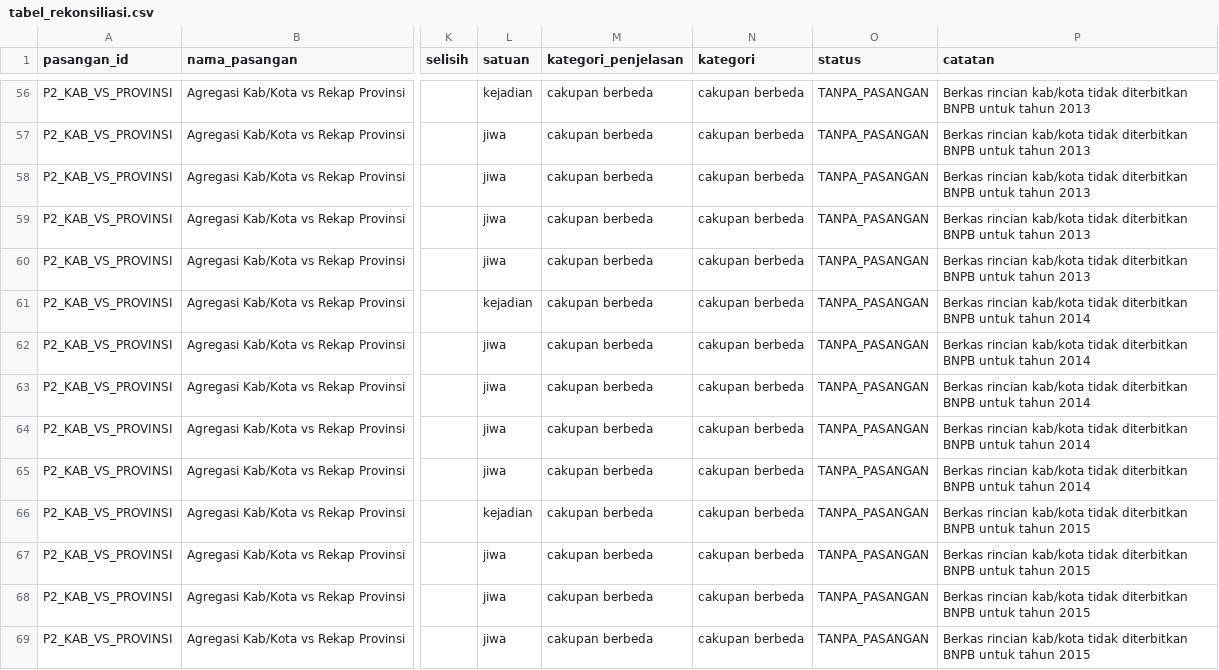
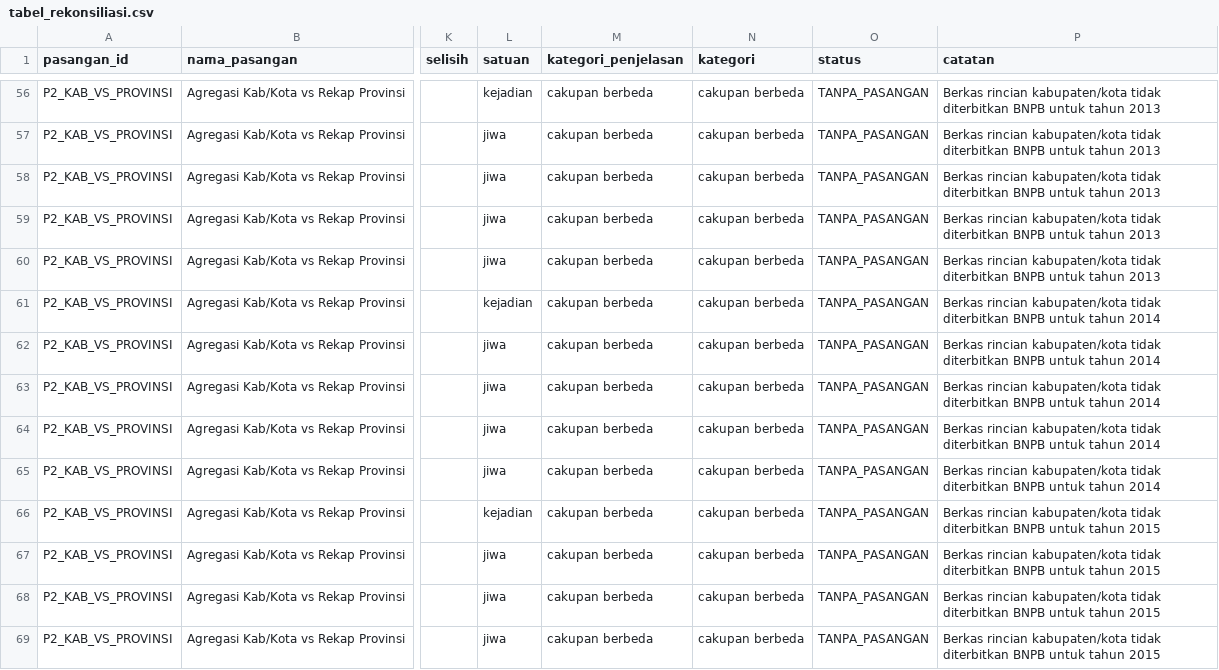
Before and after one commit to MuhRazan/capstone-dw-kelompok-22, a CSV file: data/gold/tabel_rekonsiliasi.csv, drawn as a sheet; only a part is shown, gaps mark what is left out; the diff covers the shown part only; the diff names each change by its address in the sheet, - before the commit and + after, or states it on an @@ line.

```diff
--- a/data/gold/tabel_rekonsiliasi.csv
+++ b/data/gold/tabel_rekonsiliasi.csv
-P56:P60 (catatan): Berkas rincian kab/kota tidak diterbitkan…
+P56:P60 (catatan): Berkas rincian kabupaten/kota tidak diterbitkan…
-P61:P65 (catatan): Berkas rincian kab/kota tidak diterbitkan…
+P61:P65 (catatan): Berkas rincian kabupaten/kota tidak diterbitkan…
-P66:P69 (catatan): Berkas rincian kab/kota tidak diterbitkan…
+P66:P69 (catatan): Berkas rincian kabupaten/kota tidak diterbitkan…
```
Also changed, not shown: 132 edited cells elsewhere in this file, log-keputusan.csv, 10 other files.
